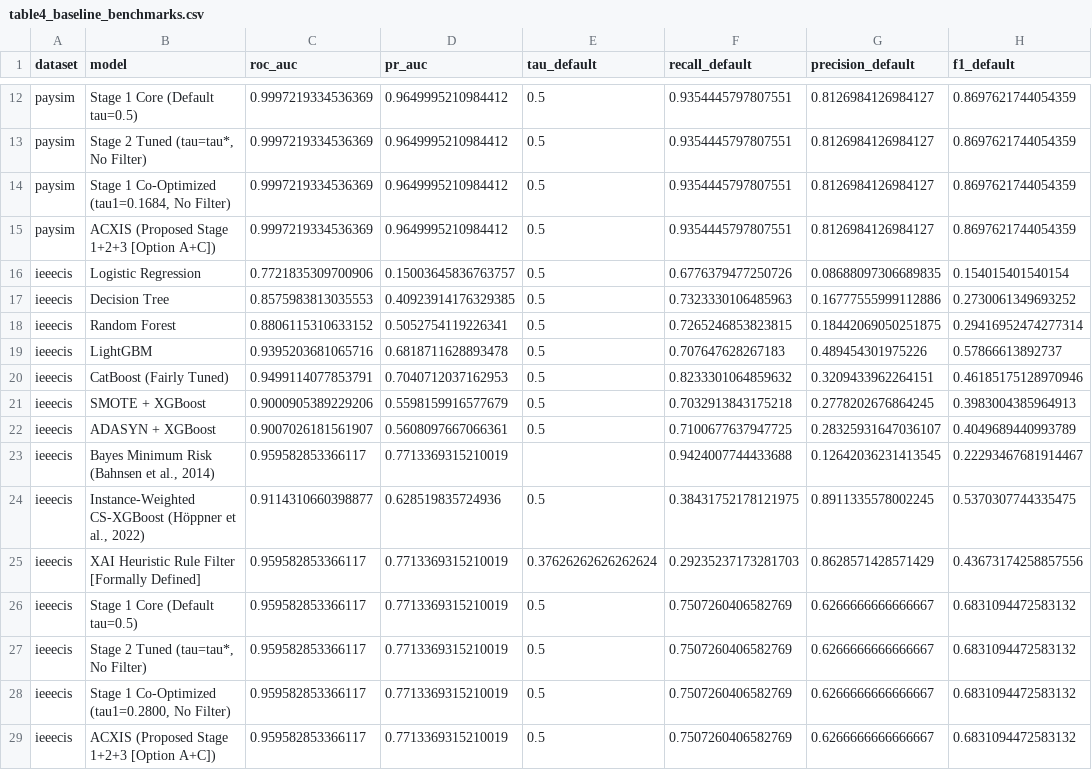
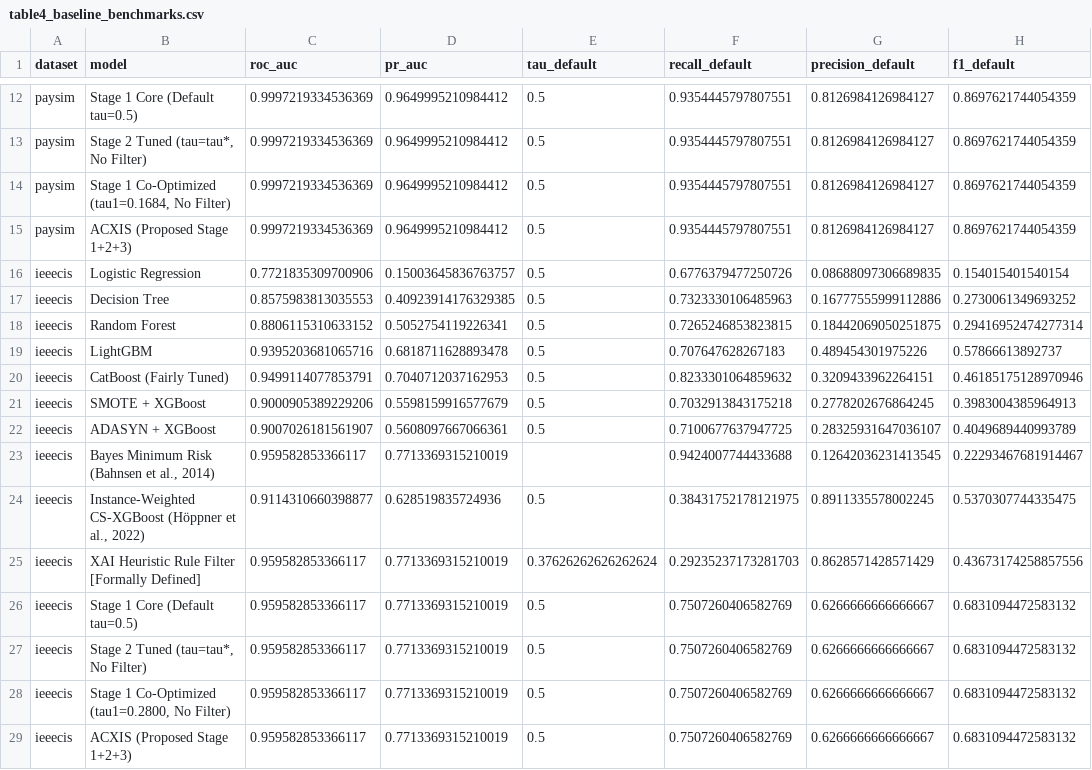
Before and after one commit to shyamp24/ACXIS-Fraud-Detection-and-Prediction, a CSV file: results_csv/table4_baseline_benchmarks.csv, drawn as a sheet; only a part is shown, gaps mark what is left out; the diff names each change by its address in the sheet, - before the commit and + after, or states it on an @@ line.

```diff
--- a/results_csv/table4_baseline_benchmarks.csv
+++ b/results_csv/table4_baseline_benchmarks.csv
-B15 (model): ACXIS (Proposed Stage 1+2+3 [Option A+C])
+B15 (model): ACXIS (Proposed Stage 1+2+3)
-B29 (model): ACXIS (Proposed Stage 1+2+3 [Option A+C])
+B29 (model): ACXIS (Proposed Stage 1+2+3)
```
Also changed, not shown: results_csv/table6_ablation_master.csv, 12 other files.
